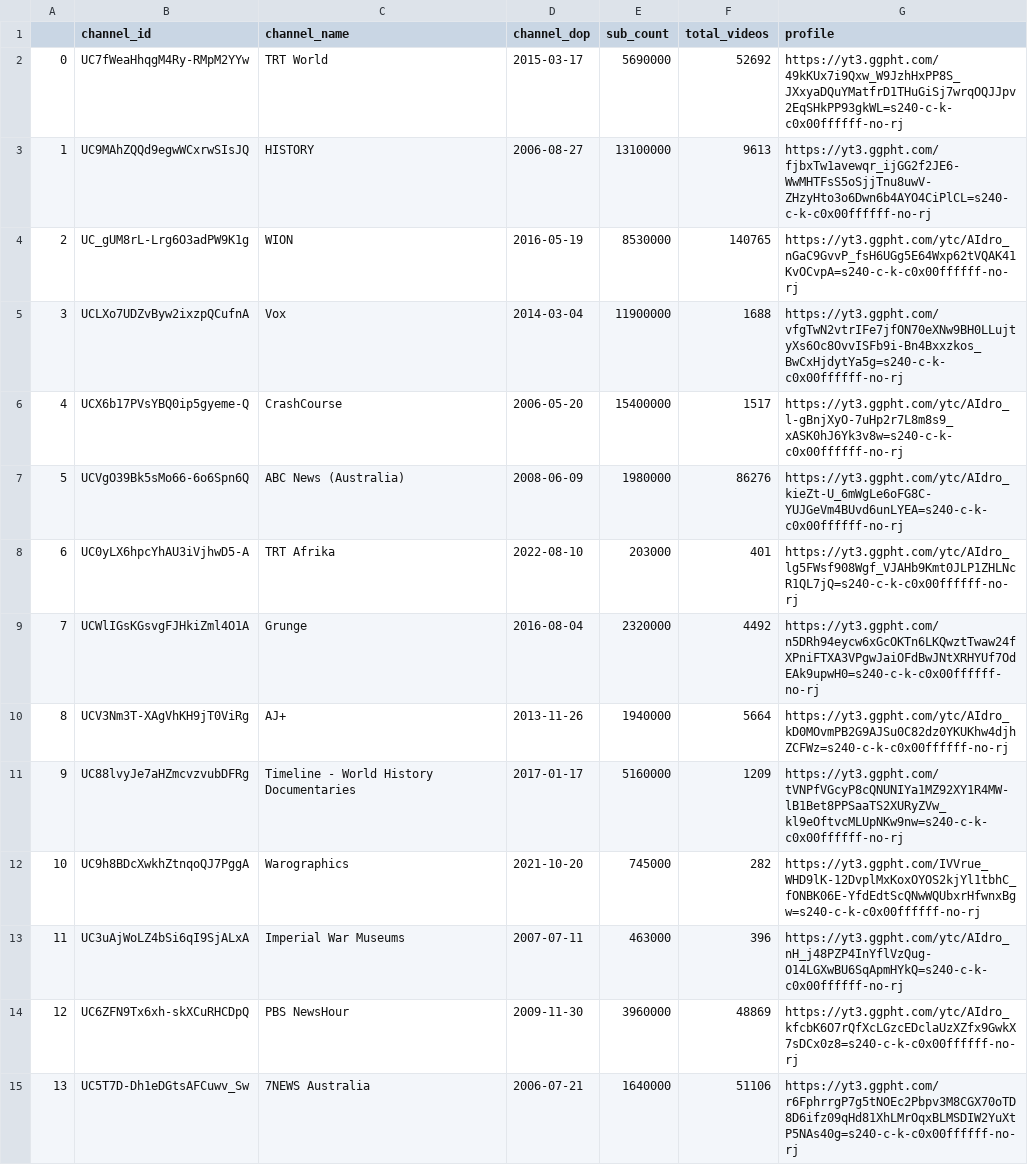
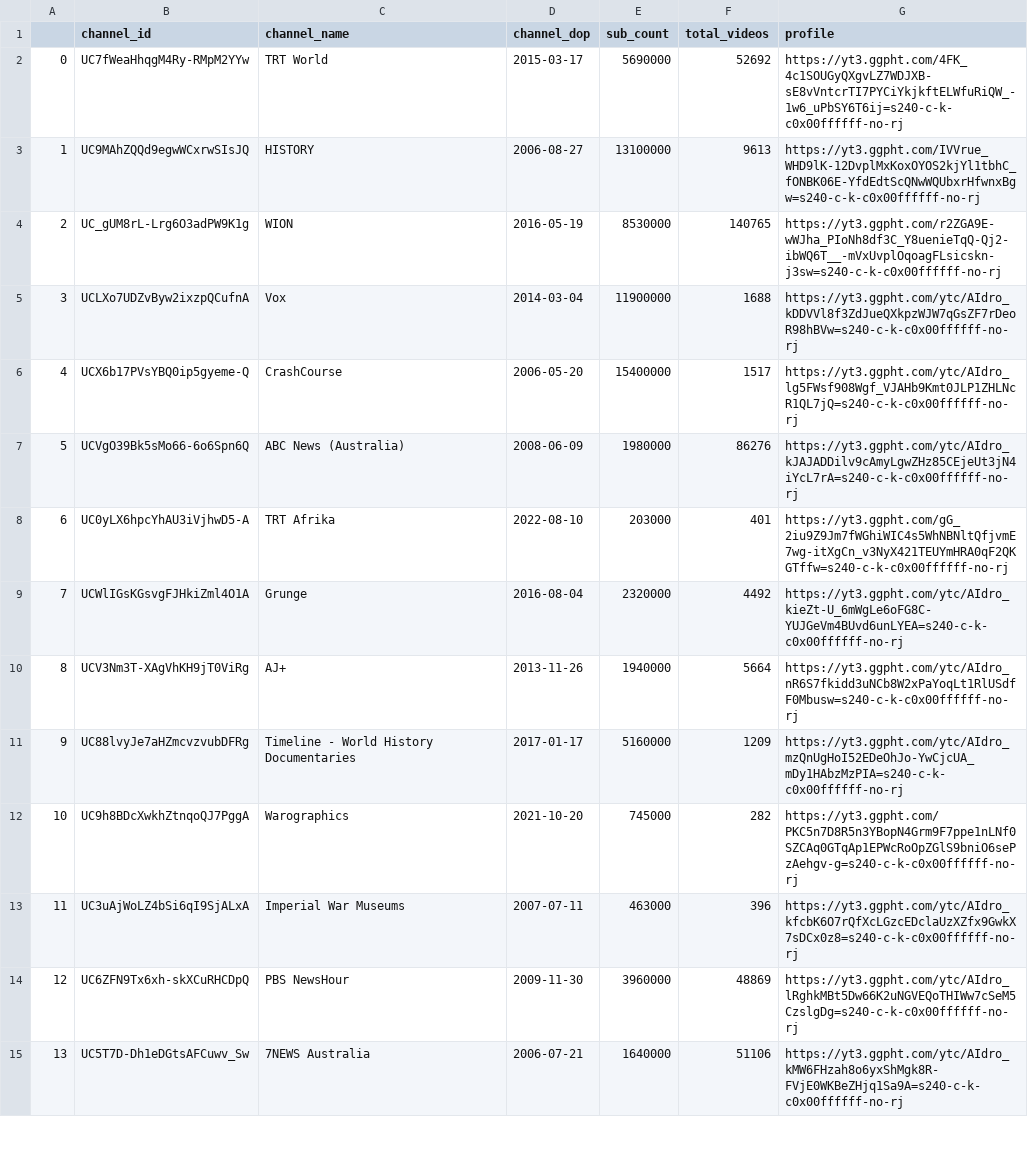
Before and after one commit to R3NZ3L/TruthfulSearch, a CSV file: datasets/israel-palestine_conflict_history/channels.csv, drawn as a sheet; only a part is shown; the diff covers the shown part only.

```diff
--- a/datasets/israel-palestine_conflict_history/channels.csv
+++ b/datasets/israel-palestine_conflict_history/channels.csv
@@ -1,15 +1,15 @@
 ,channel_id,channel_name,channel_dop,sub_count,total_videos,profile
-0,UC7fWeaHhqgM4Ry-RMpM2YYw,TRT World,2015-03-17,5690000,52692,https://yt3.ggpht.com/49kKUx7i9Qxw_W9JzhHxPP8S_JXxyaDQuYMatfrD1THuGiSj7wrqOQJJpv2EqSHkPP93gkWL=s240-c-k-c0x00ffffff-no-rj
-1,UC9MAhZQQd9egwWCxrwSIsJQ,HISTORY,2006-08-27,13100000,9613,https://yt3.ggpht.com/fjbxTw1avewqr_ijGG2f2JE6-WwMHTFsS5oSjjTnu8uwV-ZHzyHto3o6Dwn6b4AYO4CiPlCL=s240-c-k-c0x00ffffff-no-rj
-2,UC_gUM8rL-Lrg6O3adPW9K1g,WION,2016-05-19,8530000,140765,https://yt3.ggpht.com/ytc/AIdro_nGaC9GvvP_fsH6UGg5E64Wxp62tVQAK41KvOCvpA=s240-c-k-c0x00ffffff-no-rj
-3,UCLXo7UDZvByw2ixzpQCufnA,Vox,2014-03-04,11900000,1688,https://yt3.ggpht.com/vfgTwN2vtrIFe7jfON70eXNw9BH0LLujtyXs6Oc8OvvISFb9i-Bn4Bxxzkos_BwCxHjdytYa5g=s240-c-k-c0x00ffffff-no-rj
-4,UCX6b17PVsYBQ0ip5gyeme-Q,CrashCourse,2006-05-20,15400000,1517,https://yt3.ggpht.com/ytc/AIdro_l-gBnjXyO-7uHp2r7L8m8s9_xASK0hJ6Yk3v8w=s240-c-k-c0x00ffffff-no-rj
-5,UCVgO39Bk5sMo66-6o6Spn6Q,ABC News (Australia),2008-06-09,1980000,86276,https://yt3.ggpht.com/ytc/AIdro_kieZt-U_6mWgLe6oFG8C-YUJGeVm4BUvd6unLYEA=s240-c-k-c0x00ffffff-no-rj
-6,UC0yLX6hpcYhAU3iVjhwD5-A,TRT Afrika,2022-08-10,203000,401,https://yt3.ggpht.com/ytc/AIdro_lg5FWsf908Wgf_VJAHb9Kmt0JLP1ZHLNcR1QL7jQ=s240-c-k-c0x00ffffff-no-rj
-7,UCWlIGsKGsvgFJHkiZml4O1A,Grunge,2016-08-04,2320000,4492,https://yt3.ggpht.com/n5DRh94eycw6xGcOKTn6LKQwztTwaw24fXPniFTXA3VPgwJaiOFdBwJNtXRHYUf7OdEAk9upwH0=s240-c-k-c0x00ffffff-no-rj
-8,UCV3Nm3T-XAgVhKH9jT0ViRg,AJ+,2013-11-26,1940000,5664,https://yt3.ggpht.com/ytc/AIdro_kD0MOvmPB2G9AJSu0C82dz0YKUKhw4djhZCFWz=s240-c-k-c0x00ffffff-no-rj
-9,UC88lvyJe7aHZmcvzvubDFRg,Timeline - World History Documentaries,2017-01-17,5160000,1209,https://yt3.ggpht.com/tVNPfVGcyP8cQNUNIYa1MZ92XY1R4MW-lB1Bet8PPSaaTS2XURyZVw_kl9eOftvcMLUpNKw9nw=s240-c-k-c0x00ffffff-no-rj
-10,UC9h8BDcXwkhZtnqoQJ7PggA,Warographics,2021-10-20,745000,282,https://yt3.ggpht.com/IVVrue_WHD9lK-12DvplMxKoxOYOS2kjYl1tbhC_fONBK06E-YfdEdtScQNwWQUbxrHfwnxBgw=s240-c-k-c0x00ffffff-no-rj
-11,UC3uAjWoLZ4bSi6qI9SjALxA,Imperial War Museums,2007-07-11,463000,396,https://yt3.ggpht.com/ytc/AIdro_nH_j48PZP4InYflVzQug-O14LGXwBU6SqApmHYkQ=s240-c-k-c0x00ffffff-no-rj
-12,UC6ZFN9Tx6xh-skXCuRHCDpQ,PBS NewsHour,2009-11-30,3960000,48869,https://yt3.ggpht.com/ytc/AIdro_kfcbK6O7rQfXcLGzcEDclaUzXZfx9GwkX7sDCx0z8=s240-c-k-c0x00ffffff-no-rj
-13,UC5T7D-Dh1eDGtsAFCuwv_Sw,7NEWS Australia,2006-07-21,1640000,51106,https://yt3.ggpht.com/r6FphrrgP7g5tNOEc2Pbpv3M8CGX70oTD8D6ifz09qHd81XhLMrOqxBLMSDIW2YuXtP5NAs40g=s240-c-k-c0x00ffffff-no-rj
+0,UC7fWeaHhqgM4Ry-RMpM2YYw,TRT World,2015-03-17,5690000,52692,https://yt3.ggpht.com/4FK_4c1SOUGyQXgvLZ7WDJXB-sE8vVntcrTI7PYCiYkjkftELWfuRiQW_-1w6_uPbSY6T6ij=s240-c-k-c0x00ffffff-no-rj
+1,UC9MAhZQQd9egwWCxrwSIsJQ,HISTORY,2006-08-27,13100000,9613,https://yt3.ggpht.com/IVVrue_WHD9lK-12DvplMxKoxOYOS2kjYl1tbhC_fONBK06E-YfdEdtScQNwWQUbxrHfwnxBgw=s240-c-k-c0x00ffffff-no-rj
+2,UC_gUM8rL-Lrg6O3adPW9K1g,WION,2016-05-19,8530000,140765,https://yt3.ggpht.com/r2ZGA9E-wWJha_PIoNh8df3C_Y8uenieTqQ-Qj2-ibWQ6T__-mVxUvplOqoagFLsicskn-j3sw=s240-c-k-c0x00ffffff-no-rj
+3,UCLXo7UDZvByw2ixzpQCufnA,Vox,2014-03-04,11900000,1688,https://yt3.ggpht.com/ytc/AIdro_kDDVVl8f3ZdJueQXkpzWJW7qGsZF7rDeoR98hBVw=s240-c-k-c0x00ffffff-no-rj
+4,UCX6b17PVsYBQ0ip5gyeme-Q,CrashCourse,2006-05-20,15400000,1517,https://yt3.ggpht.com/ytc/AIdro_lg5FWsf908Wgf_VJAHb9Kmt0JLP1ZHLNcR1QL7jQ=s240-c-k-c0x00ffffff-no-rj
+5,UCVgO39Bk5sMo66-6o6Spn6Q,ABC News (Australia),2008-06-09,1980000,86276,https://yt3.ggpht.com/ytc/AIdro_kJAJADDilv9cAmyLgwZHz85CEjeUt3jN4iYcL7rA=s240-c-k-c0x00ffffff-no-rj
+6,UC0yLX6hpcYhAU3iVjhwD5-A,TRT Afrika,2022-08-10,203000,401,https://yt3.ggpht.com/gG_2iu9Z9Jm7fWGhiWIC4s5WhNBNltQfjvmE7wg-itXgCn_v3NyX421TEUYmHRA0qF2QKGTffw=s240-c-k-c0x00ffffff-no-rj
+7,UCWlIGsKGsvgFJHkiZml4O1A,Grunge,2016-08-04,2320000,4492,https://yt3.ggpht.com/ytc/AIdro_kieZt-U_6mWgLe6oFG8C-YUJGeVm4BUvd6unLYEA=s240-c-k-c0x00ffffff-no-rj
+8,UCV3Nm3T-XAgVhKH9jT0ViRg,AJ+,2013-11-26,1940000,5664,https://yt3.ggpht.com/ytc/AIdro_nR6S7fkidd3uNCb8W2xPaYoqLt1RlUSdfF0Mbusw=s240-c-k-c0x00ffffff-no-rj
+9,UC88lvyJe7aHZmcvzvubDFRg,Timeline - World History Documentaries,2017-01-17,5160000,1209,https://yt3.ggpht.com/ytc/AIdro_mzQnUgHoI52EDeOhJo-YwCjcUA_mDy1HAbzMzPIA=s240-c-k-c0x00ffffff-no-rj
+10,UC9h8BDcXwkhZtnqoQJ7PggA,Warographics,2021-10-20,745000,282,https://yt3.ggpht.com/PKC5n7D8R5n3YBopN4Grm9F7ppe1nLNf0SZCAq0GTqAp1EPWcRoOpZGlS9bniO6sePzAehgv-g=s240-c-k-c0x00ffffff-no-rj
+11,UC3uAjWoLZ4bSi6qI9SjALxA,Imperial War Museums,2007-07-11,463000,396,https://yt3.ggpht.com/ytc/AIdro_kfcbK6O7rQfXcLGzcEDclaUzXZfx9GwkX7sDCx0z8=s240-c-k-c0x00ffffff-no-rj
+12,UC6ZFN9Tx6xh-skXCuRHCDpQ,PBS NewsHour,2009-11-30,3960000,48869,https://yt3.ggpht.com/ytc/AIdro_lRghkMBt5Dw66K2uNGVEQoTHIWw7cSeM5CzslgDg=s240-c-k-c0x00ffffff-no-rj
+13,UC5T7D-Dh1eDGtsAFCuwv_Sw,7NEWS Australia,2006-07-21,1640000,51106,https://yt3.ggpht.com/ytc/AIdro_kMW6FHzah8o6yxShMgk8R-FVjE0WKBeZHjq1Sa9A=s240-c-k-c0x00ffffff-no-rj
```
Also changed, not shown: 99 edited cells elsewhere in this file, datasets/covid_philippines/channels.csv, datasets/covid_philippines/videos.csv, 2 other files.
